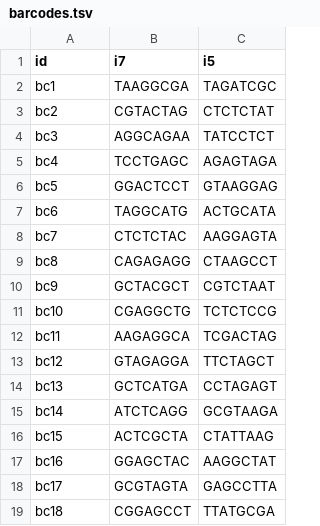
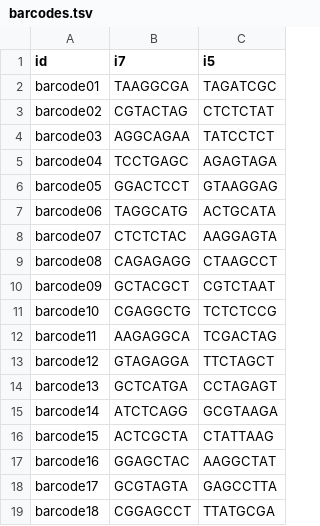
Before and after one commit to DNKonanov/dmpx, a TSV file: barcodes.tsv, drawn as a sheet.

Commit message:
Update barcodes.tsv

```diff
--- a/barcodes.tsv
+++ b/barcodes.tsv
@@ -1,19 +1,19 @@
 id,i7,i5
-bc1,TAAGGCGA,TAGATCGC
-bc2,CGTACTAG,CTCTCTAT
-bc3,AGGCAGAA,TATCCTCT
-bc4,TCCTGAGC,AGAGTAGA
-bc5,GGACTCCT,GTAAGGAG
-bc6,TAGGCATG,ACTGCATA
-bc7,CTCTCTAC,AAGGAGTA
-bc8,CAGAGAGG,CTAAGCCT
-bc9,GCTACGCT,CGTCTAAT
-bc10,CGAGGCTG,TCTCTCCG
-bc11,AAGAGGCA,TCGACTAG
-bc12,GTAGAGGA,TTCTAGCT
-bc13,GCTCATGA,CCTAGAGT
-bc14,ATCTCAGG,GCGTAAGA
-bc15,ACTCGCTA,CTATTAAG
-bc16,GGAGCTAC,AAGGCTAT
-bc17,GCGTAGTA,GAGCCTTA
-bc18,CGGAGCCT,TTATGCGA
+barcode01,TAAGGCGA,TAGATCGC
+barcode02,CGTACTAG,CTCTCTAT
+barcode03,AGGCAGAA,TATCCTCT
+barcode04,TCCTGAGC,AGAGTAGA
+barcode05,GGACTCCT,GTAAGGAG
+barcode06,TAGGCATG,ACTGCATA
+barcode07,CTCTCTAC,AAGGAGTA
+barcode08,CAGAGAGG,CTAAGCCT
+barcode09,GCTACGCT,CGTCTAAT
+barcode10,CGAGGCTG,TCTCTCCG
+barcode11,AAGAGGCA,TCGACTAG
+barcode12,GTAGAGGA,TTCTAGCT
+barcode13,GCTCATGA,CCTAGAGT
+barcode14,ATCTCAGG,GCGTAAGA
+barcode15,ACTCGCTA,CTATTAAG
+barcode16,GGAGCTAC,AAGGCTAT
+barcode17,GCGTAGTA,GAGCCTTA
+barcode18,CGGAGCCT,TTATGCGA
```
